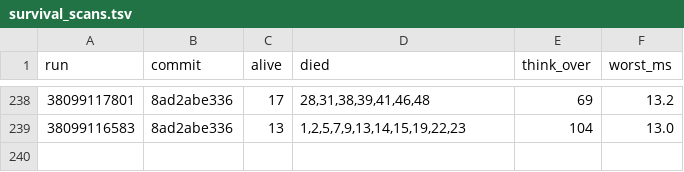
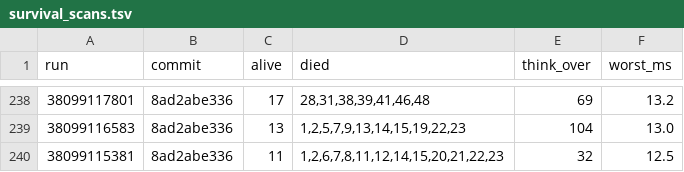
Before and after one commit to briankeegan/GameCreator, a TSV file: games/the-game/ai/eval/survival_scans.tsv, drawn as a sheet; only a part is shown, gaps mark what is left out; the diff names each change by its address in the sheet, - before the commit and + after, or states it on an @@ line.

```diff
--- a/games/the-game/ai/eval/survival_scans.tsv
+++ b/games/the-game/ai/eval/survival_scans.tsv
+row 240: 38099115381 | 8ad2abe336 | 11 | 1,2,6,7,8,11,12,14,15,20,21,22,23 | 32 | 12.5
```
